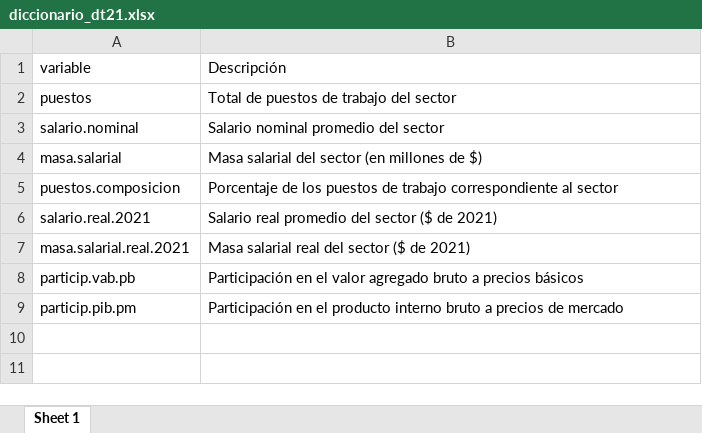
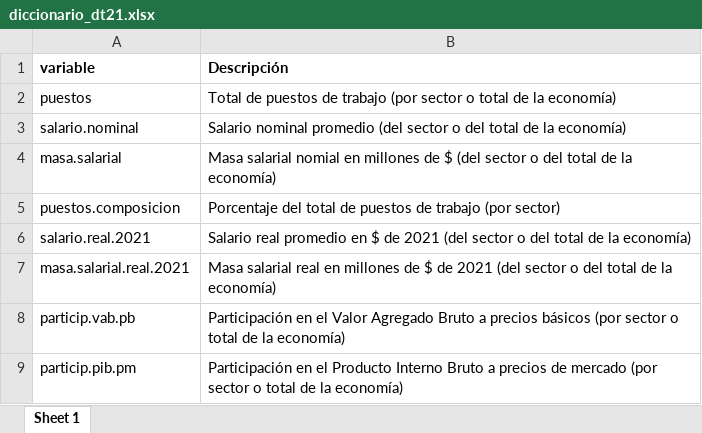
Before and after one commit to CEPED-UBA/ceped-data, an Excel workbook: crudo/scripts/app_DT21/diccionario_dt21.xlsx, sheet Sheet 1, drawn as a sheet; values as stored, in another font and other column widths than the file's, no borders; the diff names each change by its address in the sheet, - before the commit and + after, or states it on an @@ line.

```diff
--- a/crudo/scripts/app_DT21/diccionario_dt21.xlsx (sheet Sheet 1)
+++ b/crudo/scripts/app_DT21/diccionario_dt21.xlsx (sheet Sheet 1)
-A1:B1 bold: off
+A1:B1 bold: on
-B2 (Descripción): …de trabajo del sector
+B2 (Descripción): …de trabajo (por sector o total de la economía)
-B3 (Descripción): …nominal promedio del sector
+B3 (Descripción): …nominal promedio (del sector o del total de la economía)
-B4 (Descripción): Masa salarial del sector (en millones de $)
+B4 (Descripción): Masa salarial nomial en millones de $ (del sector o del total de la economía)
-B5 (Descripción): Porcentaje de los puestos de trabajo correspondiente al sector
+B5 (Descripción): Porcentaje del total de puestos de trabajo (por sector)
-B6 (Descripción): …real promedio del sector ($ de 2021)
+B6 (Descripción): …real promedio en $ de 2021 (del sector o del total de la economía)
-B7 (Descripción): …salarial real del sector ($ de 2021)
+B7 (Descripción): …salarial real en millones de $ de 2021 (del sector o del total de la economía)
-B8 (Descripción): …en el valor agregado bruto a precios básicos
+B8 (Descripción): …en el Valor Agregado Bruto a precios básicos (por sector o total de la economía)
-B9 (Descripción): …en el producto interno bruto a precios de mercado
+B9 (Descripción): …en el Producto Interno Bruto a precios de mercado (por sector o total de la economía)
```
Also changed, not shown: crudo/datos/Puestos y salarios_para ceped.data.xlsx.
